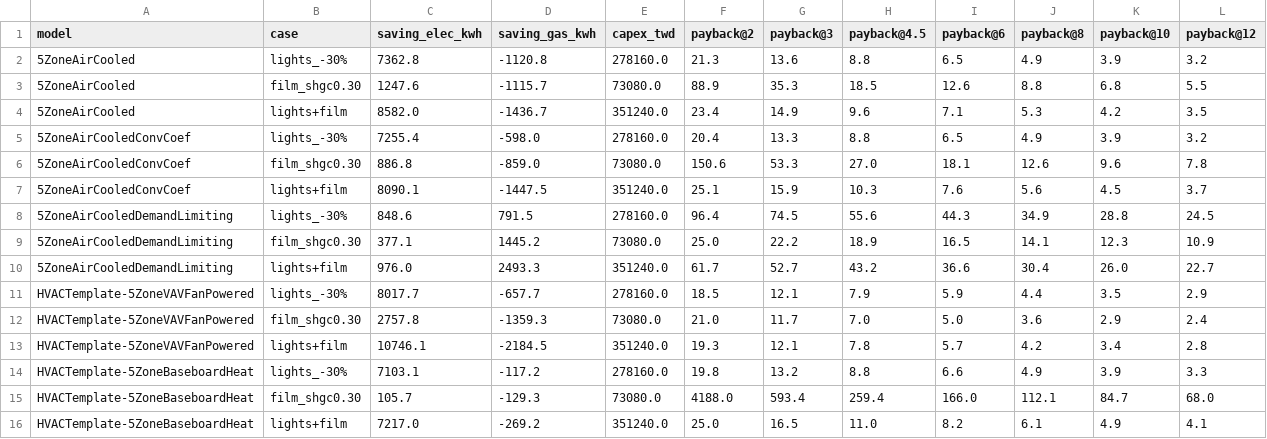
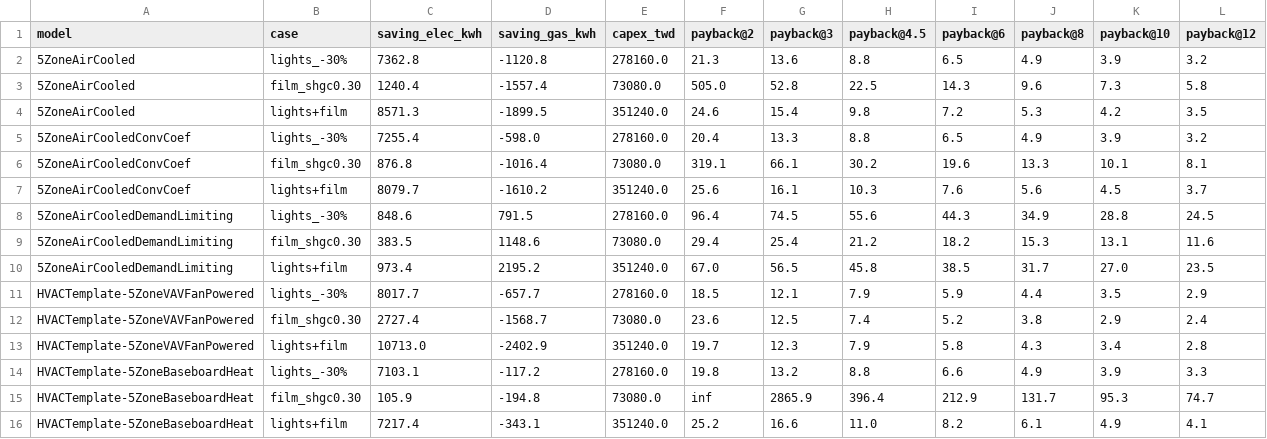
Before and after one commit to Tanna-qne/building-energy-sensitivity, a CSV file: sensitivity.csv, drawn as a sheet.

```diff
--- a/sensitivity.csv
+++ b/sensitivity.csv
@@ -2,15 +2,15 @@
 5ZoneAirCooled,lights_-30%,7362.8,-1120.8,278160.0,21.3,13.6,8.8,6.5,4.9,3.9,3.2
-5ZoneAirCooled,film_shgc0.30,1247.6,-1115.7,73080.0,88.9,35.3,18.5,12.6,8.8,6.8,5.5
-5ZoneAirCooled,lights+film,8582.0,-1436.7,351240.0,23.4,14.9,9.6,7.1,5.3,4.2,3.5
+5ZoneAirCooled,film_shgc0.30,1240.4,-1557.4,73080.0,505.0,52.8,22.5,14.3,9.6,7.3,5.8
+5ZoneAirCooled,lights+film,8571.3,-1899.5,351240.0,24.6,15.4,9.8,7.2,5.3,4.2,3.5
 5ZoneAirCooledConvCoef,lights_-30%,7255.4,-598.0,278160.0,20.4,13.3,8.8,6.5,4.9,3.9,3.2
-5ZoneAirCooledConvCoef,film_shgc0.30,886.8,-859.0,73080.0,150.6,53.3,27.0,18.1,12.6,9.6,7.8
-5ZoneAirCooledConvCoef,lights+film,8090.1,-1447.5,351240.0,25.1,15.9,10.3,7.6,5.6,4.5,3.7
+5ZoneAirCooledConvCoef,film_shgc0.30,876.8,-1016.4,73080.0,319.1,66.1,30.2,19.6,13.3,10.1,8.1
+5ZoneAirCooledConvCoef,lights+film,8079.7,-1610.2,351240.0,25.6,16.1,10.3,7.6,5.6,4.5,3.7
 5ZoneAirCooledDemandLimiting,lights_-30%,848.6,791.5,278160.0,96.4,74.5,55.6,44.3,34.9,28.8,24.5
-5ZoneAirCooledDemandLimiting,film_shgc0.30,377.1,1445.2,73080.0,25.0,22.2,18.9,16.5,14.1,12.3,10.9
-5ZoneAirCooledDemandLimiting,lights+film,976.0,2493.3,351240.0,61.7,52.7,43.2,36.6,30.4,26.0,22.7
+5ZoneAirCooledDemandLimiting,film_shgc0.30,383.5,1148.6,73080.0,29.4,25.4,21.2,18.2,15.3,13.1,11.6
+5ZoneAirCooledDemandLimiting,lights+film,973.4,2195.2,351240.0,67.0,56.5,45.8,38.5,31.7,27.0,23.5
 HVACTemplate-5ZoneVAVFanPowered,lights_-30%,8017.7,-657.7,278160.0,18.5,12.1,7.9,5.9,4.4,3.5,2.9
-HVACTemplate-5ZoneVAVFanPowered,film_shgc0.30,2757.8,-1359.3,73080.0,21.0,11.7,7.0,5.0,3.6,2.9,2.4
-HVACTemplate-5ZoneVAVFanPowered,lights+film,10746.1,-2184.5,351240.0,19.3,12.1,7.8,5.7,4.2,3.4,2.8
+HVACTemplate-5ZoneVAVFanPowered,film_shgc0.30,2727.4,-1568.7,73080.0,23.6,12.5,7.4,5.2,3.8,2.9,2.4
+HVACTemplate-5ZoneVAVFanPowered,lights+film,10713.0,-2402.9,351240.0,19.7,12.3,7.9,5.8,4.3,3.4,2.8
 HVACTemplate-5ZoneBaseboardHeat,lights_-30%,7103.1,-117.2,278160.0,19.8,13.2,8.8,6.6,4.9,3.9,3.3
-HVACTemplate-5ZoneBaseboardHeat,film_shgc0.30,105.7,-129.3,73080.0,4188.0,593.4,259.4,166.0,112.1,84.7,68.0
-HVACTemplate-5ZoneBaseboardHeat,lights+film,7217.0,-269.2,351240.0,25.0,16.5,11.0,8.2,6.1,4.9,4.1
+HVACTemplate-5ZoneBaseboardHeat,film_shgc0.30,105.9,-194.8,73080.0,inf,2865.9,396.4,212.9,131.7,95.3,74.7
+HVACTemplate-5ZoneBaseboardHeat,lights+film,7217.4,-343.1,351240.0,25.2,16.6,11.0,8.2,6.1,4.9,4.1
```
Also changed, not shown: results.csv, 1 other file.
